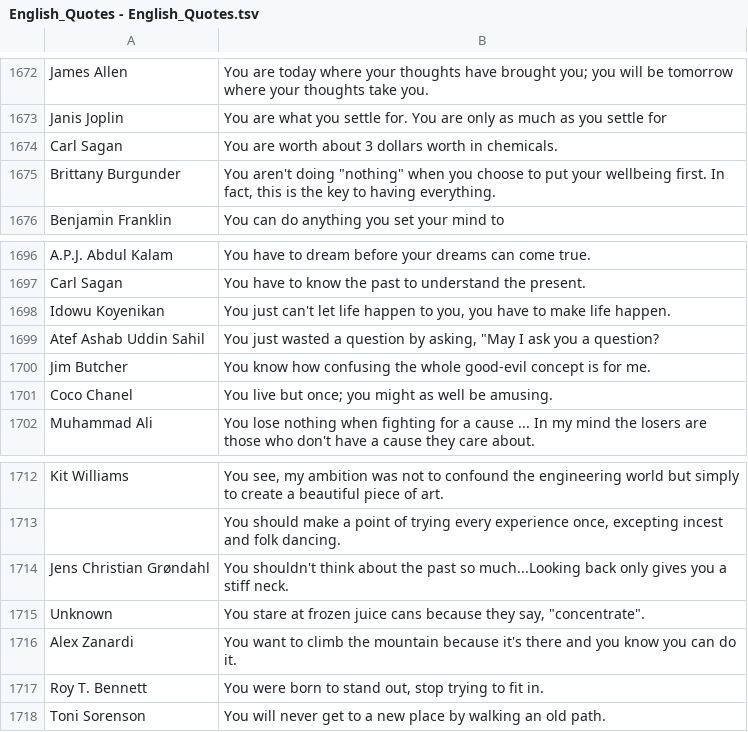
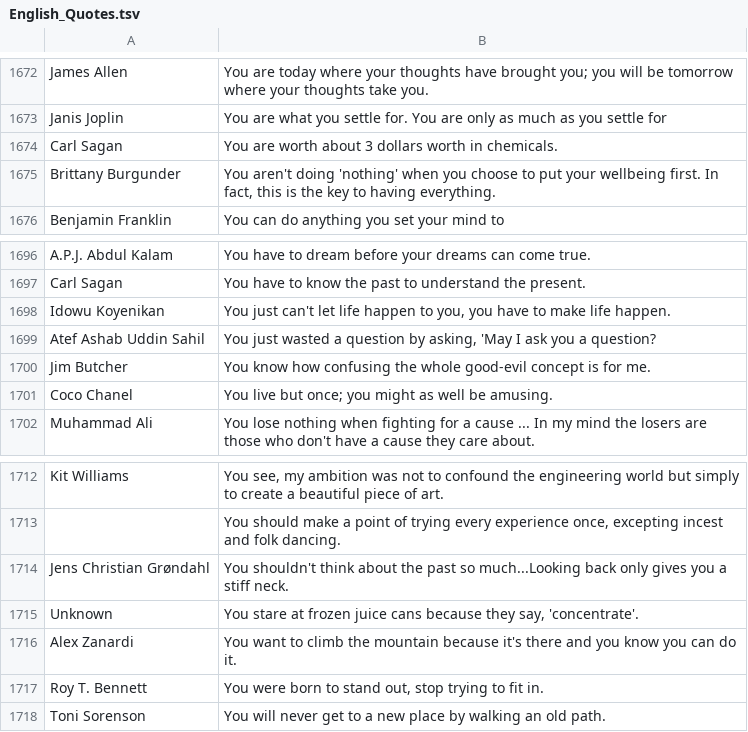
Before and after one commit to the-0man/codebusters, a TSV file: English_Quotes.tsv (was English_Quotes - English_Quotes.tsv), drawn as a sheet; only a part is shown, gaps mark what is left out; the diff covers the shown part only.

```diff
--- a/English_Quotes - English_Quotes.tsv
+++ b/English_Quotes.tsv
@@ -1674,3 +1674,3 @@ Janis Joplin	You are what you settle for. You are only as much as you settle for
 Carl Sagan	You are worth about 3 dollars worth in chemicals.
-Brittany Burgunder	You aren't doing "nothing" when you choose to put your wellbeing first. In fact, this is the key to having everything.
+Brittany Burgunder	You aren't doing 'nothing' when you choose to put your wellbeing first. In fact, this is the key to having everything.
 Benjamin Franklin	You can do anything you set your mind to
@@ -1698,3 +1698,3 @@ Carl Sagan	You have to know the past to understand the present.
 Idowu Koyenikan	You just can't let life happen to you, you have to make life happen.
-Atef Ashab Uddin Sahil	You just wasted a question by asking, "May I ask you a question?
+Atef Ashab Uddin Sahil	You just wasted a question by asking, 'May I ask you a question?
 Jim Butcher	You know how confusing the whole good-evil concept is for me.
@@ -1714,3 +1714,3 @@ Kit Williams	You see, my ambition was not to confound the engineering world but
 Jens Christian Grøndahl	You shouldn't think about the past so much...Looking back only gives you a stiff neck.
-Unknown	You stare at frozen juice cans because they say, "concentrate".
+Unknown	You stare at frozen juice cans because they say, 'concentrate'.
 Alex Zanardi	You want to climb the mountain because it's there and you know you can do it.
```
Also changed, not shown: 12 edited cells elsewhere in this file.
